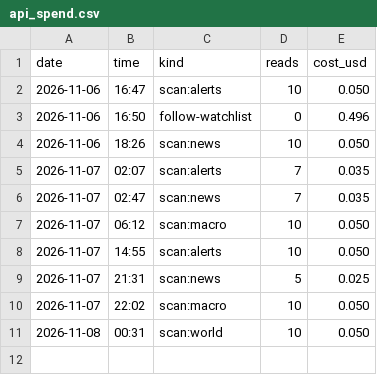
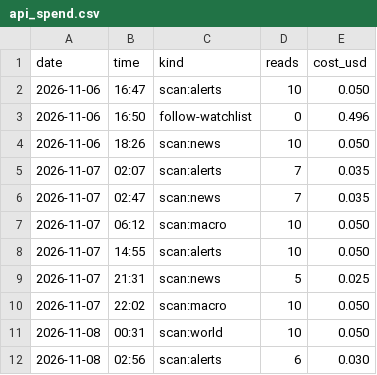
Before and after one commit to issambkkal/x-meme-desk, a CSV file: logs/api_spend.csv, drawn as a sheet; the diff names each change by its address in the sheet, - before the commit and + after, or states it on an @@ line.

Commit message:
scan: 2026-11-08 02:56

```diff
--- a/logs/api_spend.csv
+++ b/logs/api_spend.csv
+row 12: 2026-11-08 | 02:56 | scan:alerts | 6 | 0.030
```
Also changed, not shown: 2 other files.
